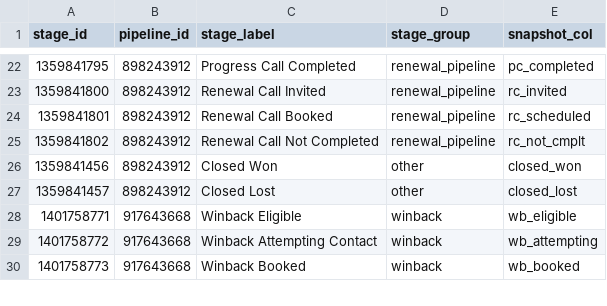
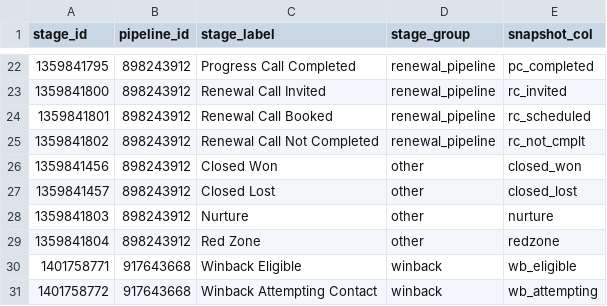
Before and after one commit to decendwaraka/renewal-closer-dbt, a CSV file: seeds/dim_renewal_stages.csv, drawn as a sheet; only a part is shown, gaps mark what is left out; the shorter side is filled out with more unchanged rows.

Commit message:
Map new-pipeline Nurture/Red Zone and fix pipeline snapshot staleness
Two compounding bugs behind the Pipeline Snapshot's Nurture/Redzone
columns undercounting for closers on the new Renewal Pipeline (898243912):

1. Its Nurture (1359841803) and Red Zone (1359841804) stages were never
mapped in dim_renewal_stages.csv. The earlier attempt to find them
(2026-08-12) enumerated stage IDs by grouping live deal data, which
only surfaces stages that hold at least one deal - both were empty at
the time, so nothing showed up to map. Querying Fivetran's raw
DEAL_PIPELINE_STAGE table instead (the full defined stage list, not
just populated ones) found both immediately: Nurture already holds 60
real deals (all Abe Underwood's), Red Zone holds 0 but is now mapped
proactively so this doesn't recur once it does.

2. fct_renewal_pipeline_snapshot was still materialized as a table, the
one "live snapshot" mart that missed the table-to-view conversion the
other four got on 2026-08-08. Confirmed live: Abe currently has zero
deals in the old pipeline's mapped nurture stages, yet the served table
still showed 60 there - stale, frozen at the last dbt run, despite the
model's own header comment calling it "LIVE." Switched to a view like
its siblings.

Verified against PRODUCTION.RENEWAL_MARTS after reseeding + rebuilding
against the prod target (default profile target is dev - easy to miss):
Abe's 60 Nurture deals now correctly attribute to pipeline 898243912
instead of stale attribution to 95211801. fct_renewal_pipeline_snapshot's
own three tests still pass. Full OPEN_ISSUES.md write-up (local, not
tracked in git) closes out #32.

```diff
--- a/seeds/dim_renewal_stages.csv
+++ b/seeds/dim_renewal_stages.csv
@@ -27,2 +27,4 @@ stage_id,pipeline_id,stage_label,stage_group,snapshot_col
 1359841457,898243912,Closed Lost,other,closed_lost
+1359841803,898243912,Nurture,other,nurture
+1359841804,898243912,Red Zone,other,redzone
 1401758771,917643668,Winback Eligible,winback,wb_eligible
```
Also changed, not shown: 1 other file.
